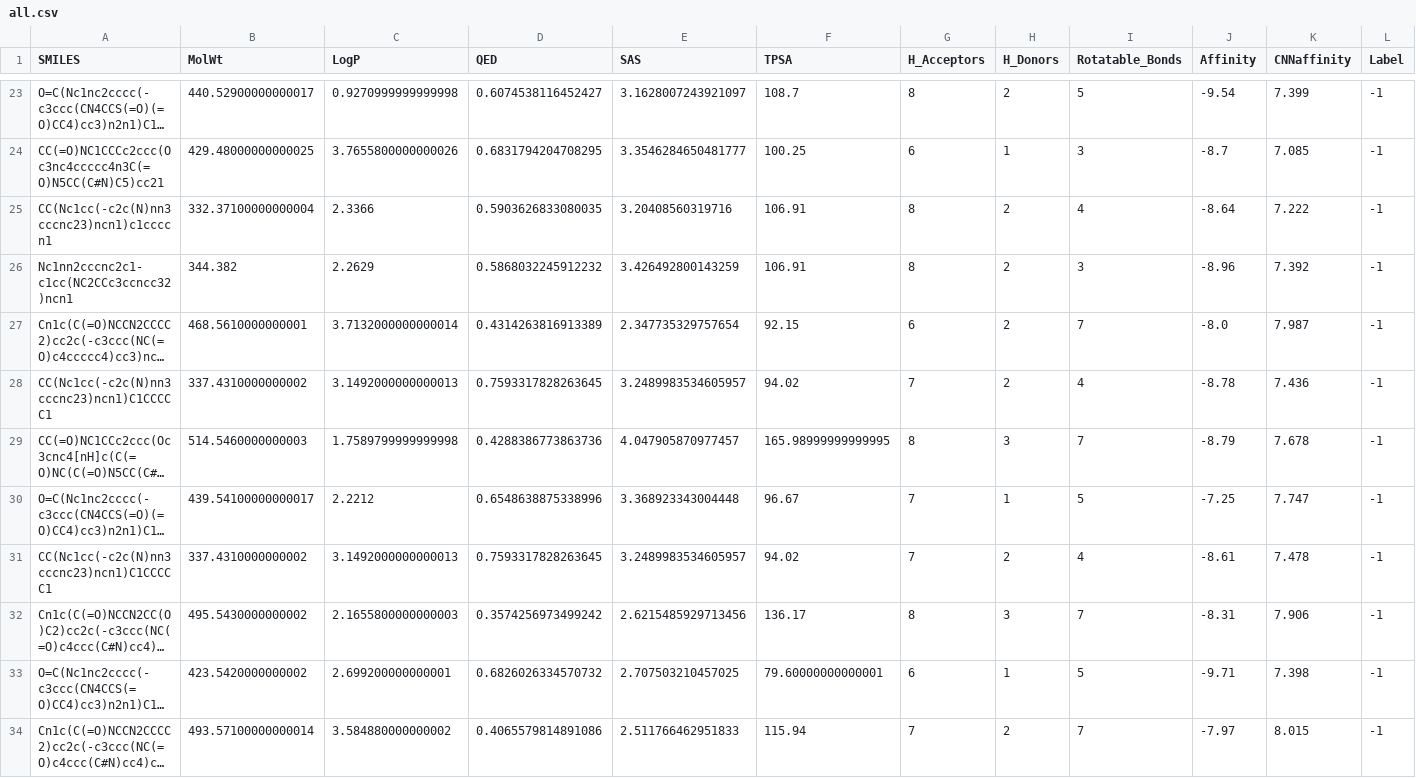
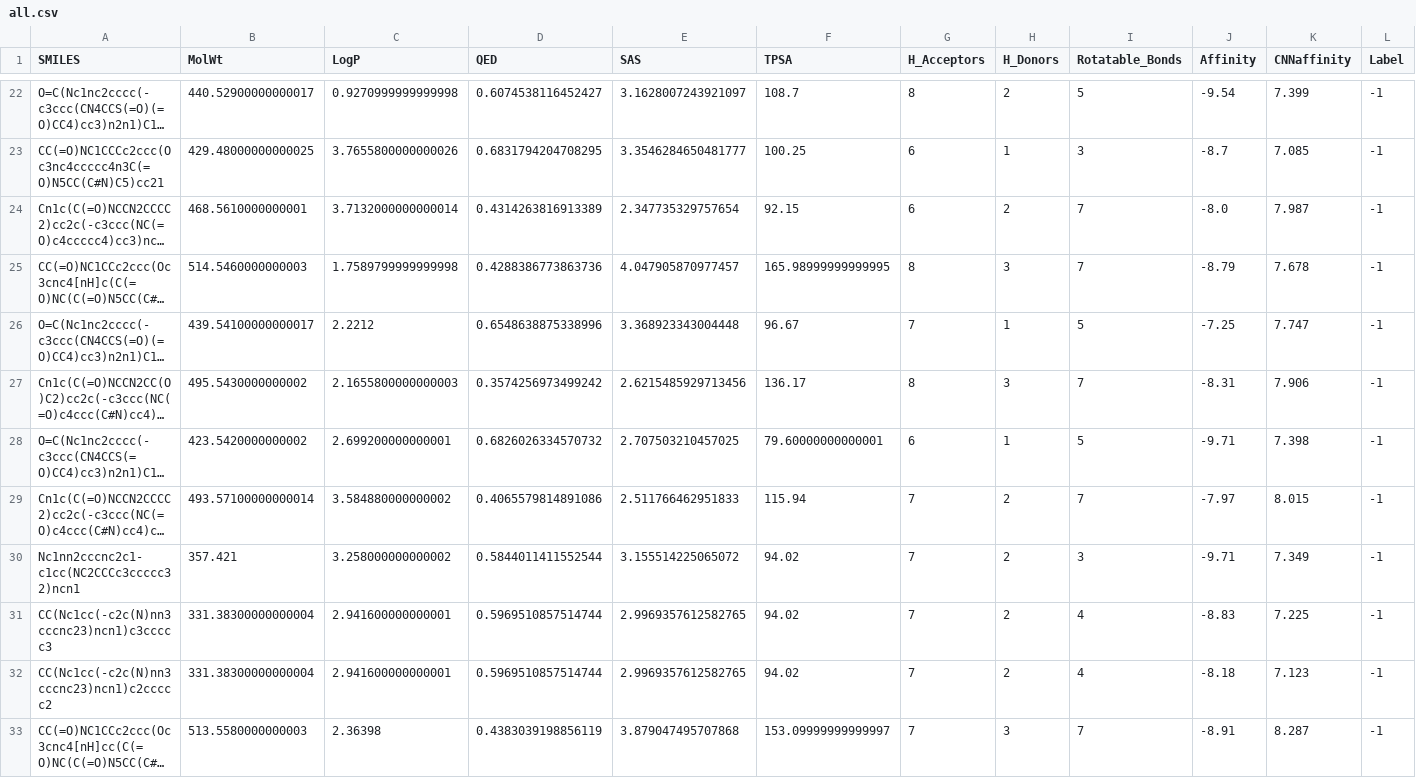
Before and after one commit to tirtharajdash/LMLFStar, a CSV file: results/GenMolMF/JAK2/gpt-4o/090225_2048/all.csv, drawn as a sheet; only a part is shown, gaps mark what is left out; the shorter side is filled out with more unchanged rows; long unchanged cells end in …; the diff covers the shown part only; the diff names each change by its address in the sheet, - before the commit and + after, or states it on an @@ line.

```diff
--- a/results/GenMolMF/JAK2/gpt-4o/090225_2048/all.csv
+++ b/results/GenMolMF/JAK2/gpt-4o/090225_2048/all.csv
-row 25: CC(Nc1cc(-c2c(N)nn3cccnc23)ncn1)c1ccccn1 | 332.37100000000004 | 2.3366 | 0.5903626833080035 | 3.20408560319716 | 106.91 | 8 | 2 | 4 | -8.64 | 7.222 | -1
-row 26: Nc1nn2cccnc2c1-c1cc(NC2CCc3ccncc32)ncn1 | 344.382 | 2.2629 | 0.5868032245912232 | 3.426492800143259 | 106.91 | 8 | 2 | 3 | -8.96 | 7.392 | -1
-row 28: CC(Nc1cc(-c2c(N)nn3cccnc23)ncn1)C1CCCCC1 | 337.4310000000002 | 3.1492000000000013 | 0.7593317828263645 | 3.2489983534605957 | 94.02 | 7 | 2 | 4 | -8.78 | 7.436 | -1
-row 31: CC(Nc1cc(-c2c(N)nn3cccnc23)ncn1)C1CCCCC1 | 337.4310000000002 | 3.1492000000000013 | 0.7593317828263645 | 3.2489983534605957 | 94.02 | 7 | 2 | 4 | -8.61 | 7.478 | -1
```
Also changed, not shown: 12 removed rows and 2 edited cells elsewhere in this file, results/GenMolMF/DBH/gpt-4o/080225_1817/tanimoto.csv, results/GenMolMF/DRD2/gpt-4o/090225_2109/all.csv, 43 other files.
